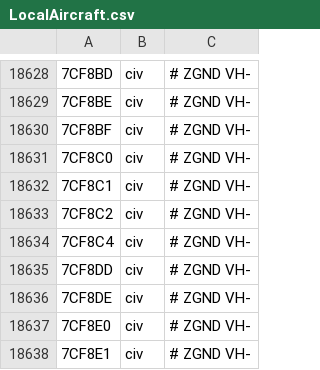
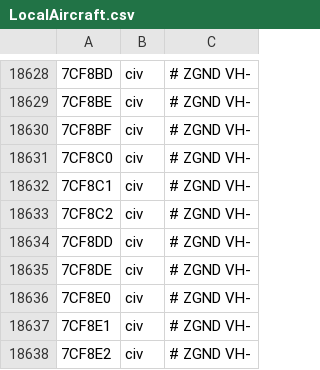
Before and after one commit to rikgale/LocalAircraft, a CSV file: LocalAircraft.csv, drawn as a sheet; only a part is shown, gaps mark what is left out; the shorter side is filled out with more unchanged rows; the diff names each change by its address in the sheet, - before the commit and + after, or states it on an @@ line.

Commit message:
Update LocalAircraft.csv

```diff
--- a/LocalAircraft.csv
+++ b/LocalAircraft.csv
-row 18634: 7CF8C4 | civ | # ZGND VH-
```
